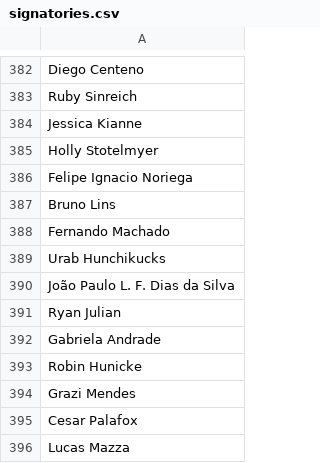
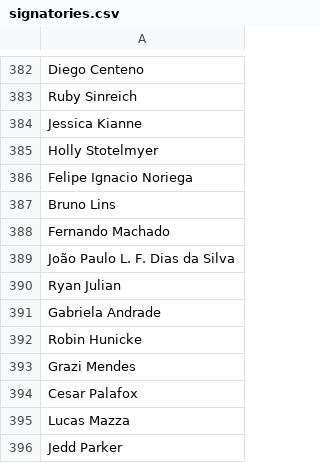
Before and after one commit to CoralineAda/postmeritocracy, a CSV file: static/signatories.csv, drawn as a sheet; only a part is shown, gaps mark what is left out; the shorter side is filled out with more unchanged rows; the diff names each change by its address in the sheet, - before the commit and + after, or states it on an @@ line.

Commit message:
Remove invalid/joke name

```diff
--- a/static/signatories.csv
+++ b/static/signatories.csv
-row 389: Urab Hunchikucks
```
